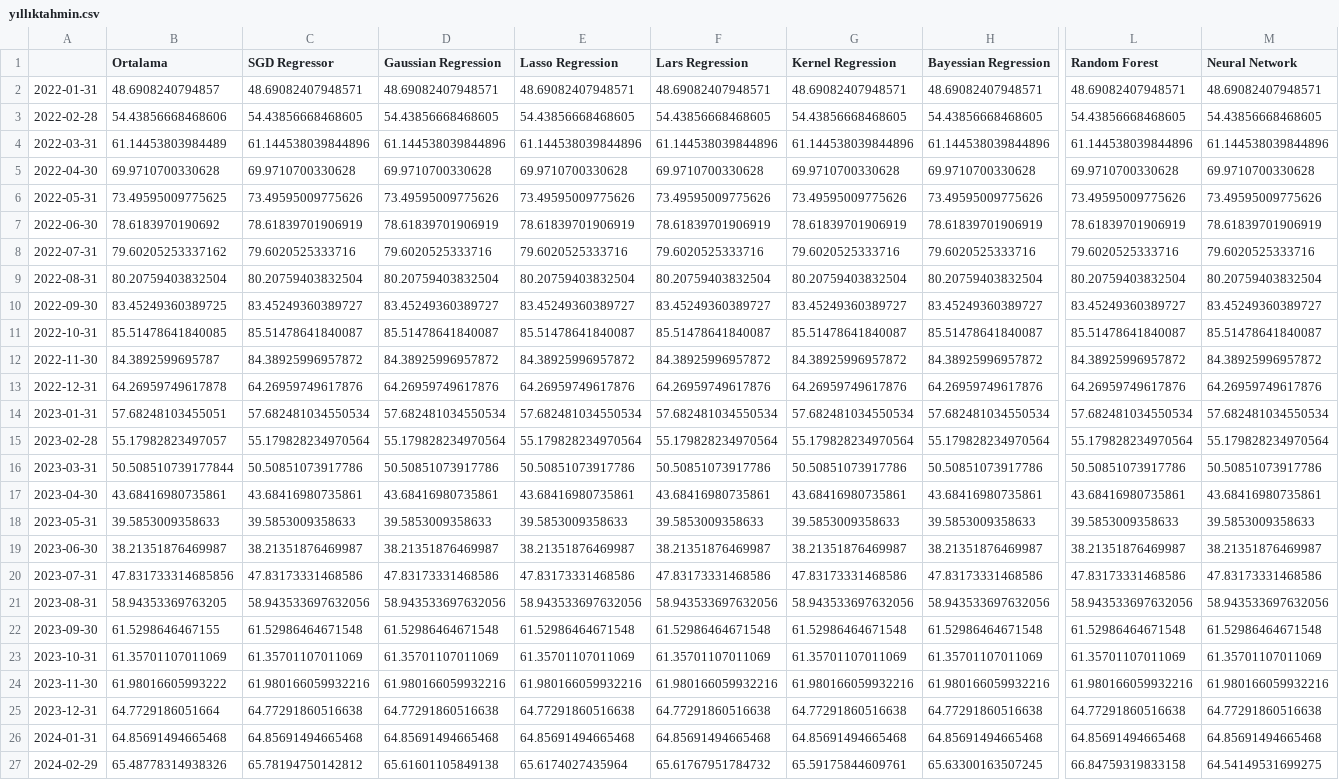
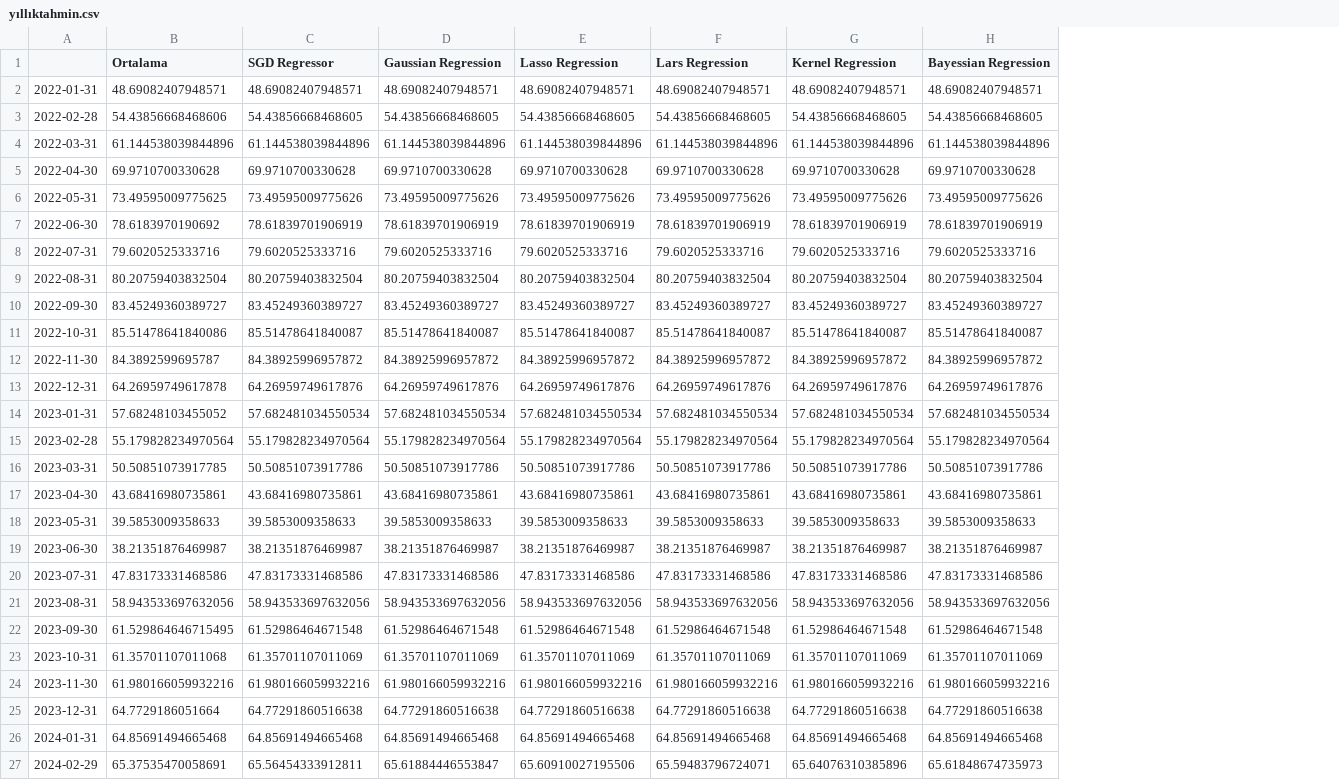
Before and after one commit to kaboya19/streamlit-inflation, a CSV file: yıllıktahmin.csv, drawn as a sheet; only a part is shown, gaps mark what is left out; the diff covers the shown part only; the diff names each change by its address in the sheet, - before the commit and + after, or states it on an @@ line.

```diff
--- a/yıllıktahmin.csv
+++ b/yıllıktahmin.csv
-column L (Random Forest), rows 2-27: 48.69082407948571 | 54.43856668468605 | 61.144538039844896 | 69.9710700330628 | 73.49595009775626 | 78.61839701906919 | 79.6020525333716 | 80.20759403832504 | 83.45249360389727 | 85.51478641840087 | 84.38925996957872 | 64.26959749617876 | 57.682481034550534 | 55.179828234970564 | 50.50851073917786 | 43.68416980735861 | 39.5853009358633 | 38.21351876469987 | 47.83173331468586 | 58.943533697632056 | 61.52986464671548 | 61.35701107011069 | 61.980166059932216 | 64.77291860516638 | 64.85691494665468 | 66.84759319833158
-column M (Neural Network), rows 2-27: 48.69082407948571 | 54.43856668468605 | 61.144538039844896 | 69.9710700330628 | 73.49595009775626 | 78.61839701906919 | 79.6020525333716 | 80.20759403832504 | 83.45249360389727 | 85.51478641840087 | 84.38925996957872 | 64.26959749617876 | 57.682481034550534 | 55.179828234970564 | 50.50851073917786 | 43.68416980735861 | 39.5853009358633 | 38.21351876469987 | 47.83173331468586 | 58.943533697632056 | 61.52986464671548 | 61.35701107011069 | 61.980166059932216 | 64.77291860516638 | 64.85691494665468 | 64.54149531699275
-B2 (Ortalama): 48.6908240794857
+B2 (Ortalama): 48.69082407948571
-B4 (Ortalama): 61.14453803984489
+B4 (Ortalama): 61.144538039844896
-B8 (Ortalama): 79.60205253337162
+B8 (Ortalama): 79.6020525333716
-B10 (Ortalama): 83.45249360389725
+B10 (Ortalama): 83.45249360389727
-B11 (Ortalama): 85.51478641840085
+B11 (Ortalama): 85.51478641840086
-B14 (Ortalama): 57.68248103455051
+B14 (Ortalama): 57.68248103455052
-B15 (Ortalama): 55.17982823497057
+B15 (Ortalama): 55.179828234970564
-B16 (Ortalama): 50.508510739177844
+B16 (Ortalama): 50.50851073917785
-B20 (Ortalama): 47.831733314685856
+B20 (Ortalama): 47.83173331468586
-B21 (Ortalama): 58.94353369763205
+B21 (Ortalama): 58.943533697632056
-B22 (Ortalama): 61.5298646467155
+B22 (Ortalama): 61.529864646715495
-B23 (Ortalama): 61.35701107011069
+B23 (Ortalama): 61.35701107011068
-B24 (Ortalama): 61.98016605993222
+B24 (Ortalama): 61.980166059932216
-B27 (Ortalama): 65.48778314938326
+B27 (Ortalama): 65.37535470058691
-C27 (SGD Regressor): 65.78194750142812
+C27 (SGD Regressor): 65.56454333912811
-D27 (Gaussian Regression): 65.61601105849138
+D27 (Gaussian Regression): 65.61884446553847
-E27 (Lasso Regression): 65.6174027435964
+E27 (Lasso Regression): 65.60910027195506
-F27 (Lars Regression): 65.61767951784732
+F27 (Lars Regression): 65.59483796724071
-G27 (Kernel Regression): 65.59175844609761
+G27 (Kernel Regression): 65.64076310385896
-H27 (Bayessian Regression): 65.63300163507245
+H27 (Bayessian Regression): 65.61848674735973
```
Also changed, not shown: 149 edited cells elsewhere in this file, aylık.csv, modelaylık.csv.
